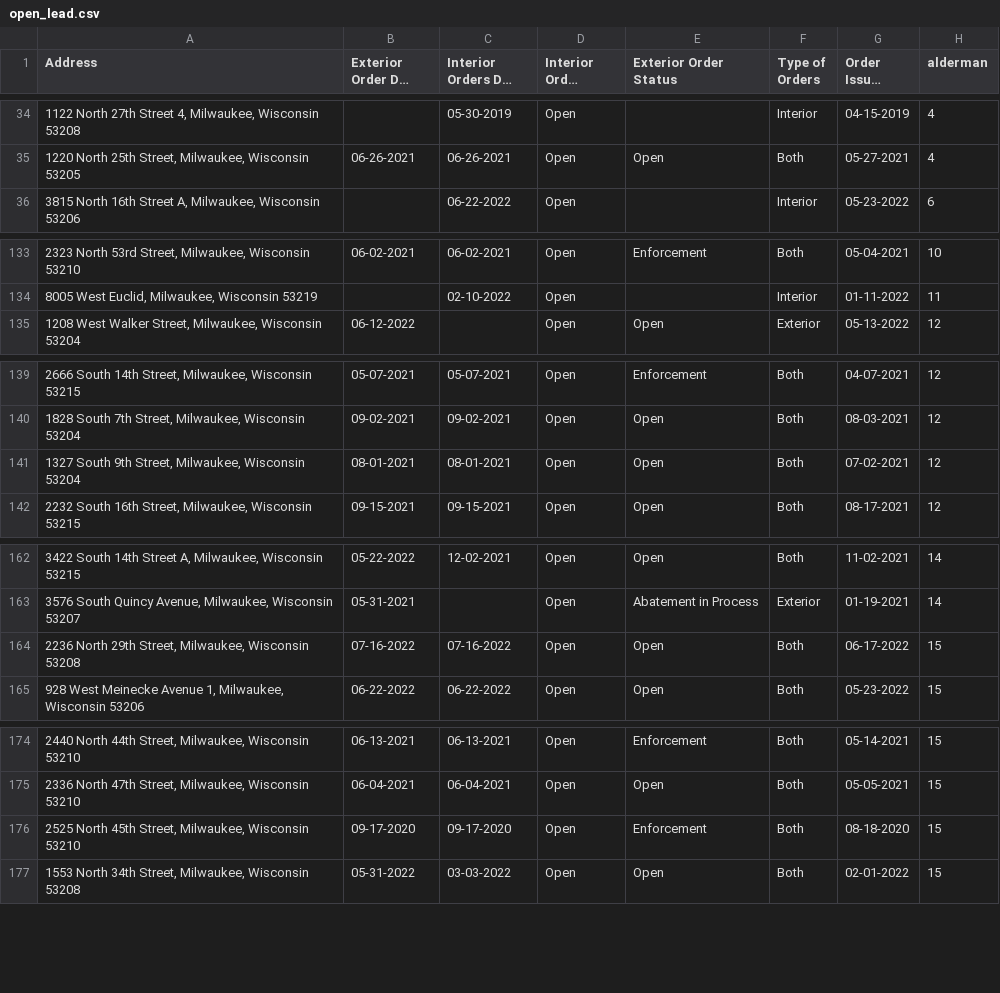
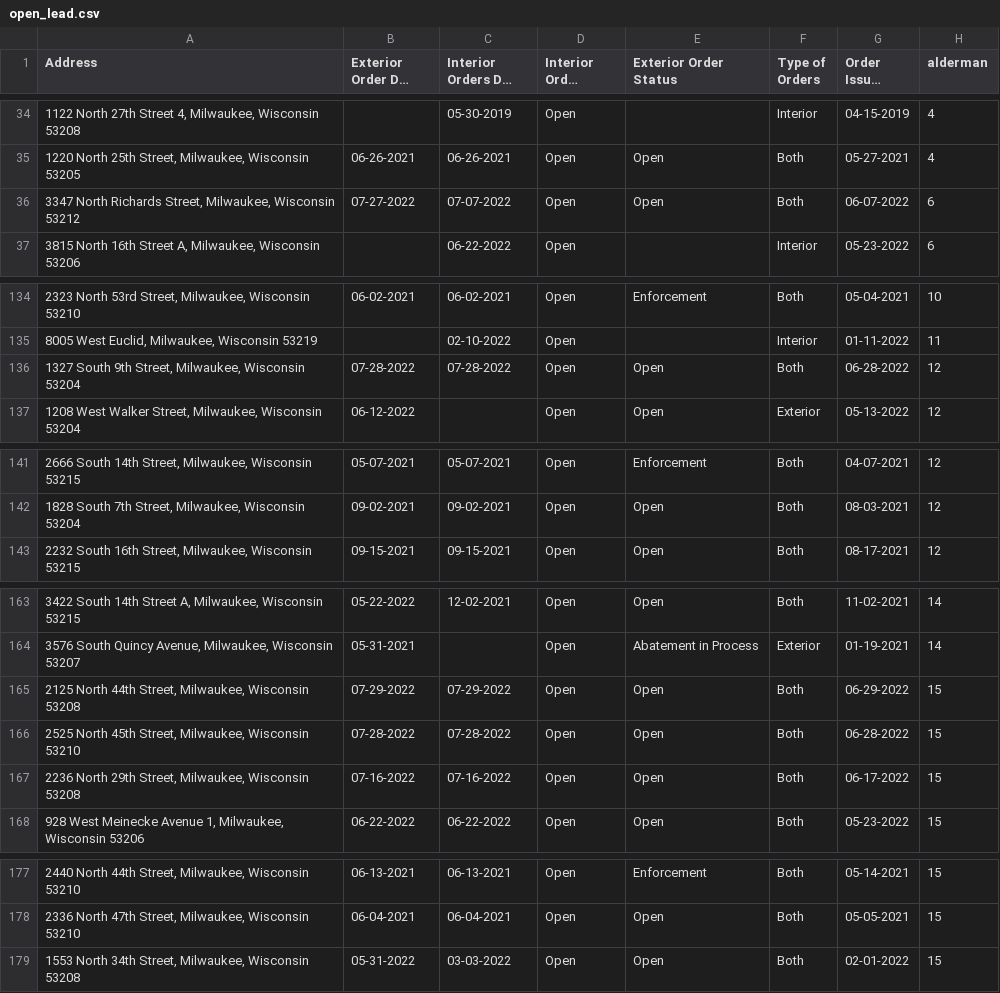
Before and after one commit to brandendupont/lead_scrape, a CSV file: open_lead.csv, drawn as a sheet; only a part is shown, gaps mark what is left out; long unchanged cells end in …; removed rows and columns are numbered as before the commit, all else as after; the diff names each change by its address in the sheet, - before the commit and + after, or states it on an @@ line.

Commit message:
Flat: latest data (2022-07-04T01:22:46.997Z) {   "date": "2022-07-04T01:22:46.997Z",   "files": [     {       "name": "abated_lead.csv",       "deltaBytes": 142,       "source": "https://api.coindesk.com/v2/bpi/currentprice.json"     },     {       "name": "btc-price.json",       "deltaBytes": -2,       "source": "https://api.coindesk.com/v2/bpi/currentprice.json"     },     {       "name": "df_output.csv",       "deltaBytes": 3,       "source": "https://api.coindesk.com/v2/bpi/currentprice.json"     },     {       "name": "open_lead.csv",       "deltaBytes": 204,       "source": "https://api.coindesk.com/v2/bpi/currentprice.json"     }   ] }

```diff
--- a/open_lead.csv
+++ b/open_lead.csv
+row 36: 3347 North Richards Street, Milwaukee, Wisconsin 53212 | 07-27-2022 | 07-07-2022 | Open | Open | Both | 06-07-2022 | 6
+row 136: 1327 South 9th Street, Milwaukee, Wisconsin 53204 | 07-28-2022 | 07-28-2022 | Open | Open | Both | 06-28-2022 | 12
-row 141: 1327 South 9th Street, Milwaukee, Wisconsin 53204 | 08-01-2021 | 08-01-2021 | Open | Open | Both | 07-02-2021 | 12
+row 165: 2125 North 44th Street, Milwaukee, Wisconsin 53208 | 07-29-2022 | 07-29-2022 | Open | Open | Both | 06-29-2022 | 15
+row 166: 2525 North 45th Street, Milwaukee, Wisconsin 53210 | 07-28-2022 | 07-28-2022 | Open | Open | Both | 06-28-2022 | 15
-row 176: 2525 North 45th Street, Milwaukee, Wisconsin 53210 | 09-17-2020 | 09-17-2020 | Open | Enforcement | Both | 08-18-2020 | 15
```
Also changed, not shown: abated_lead.csv, 2 other files.
